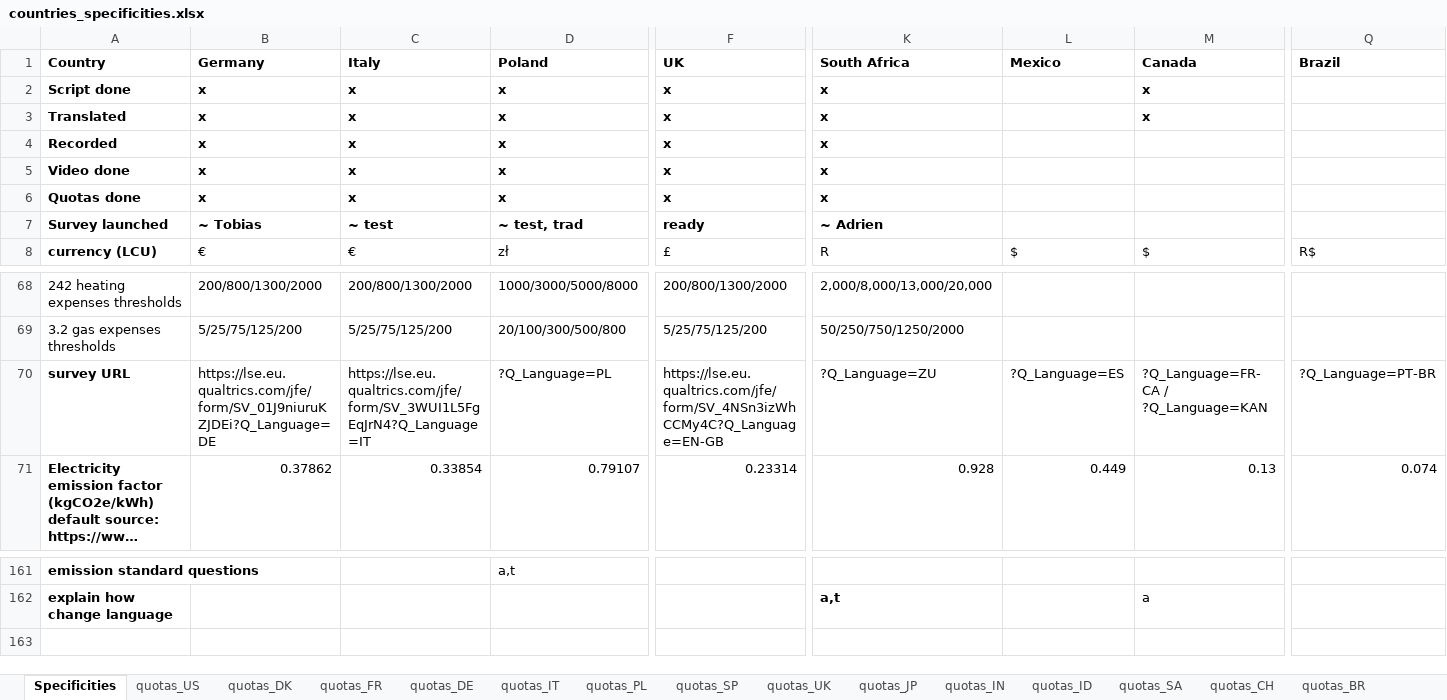
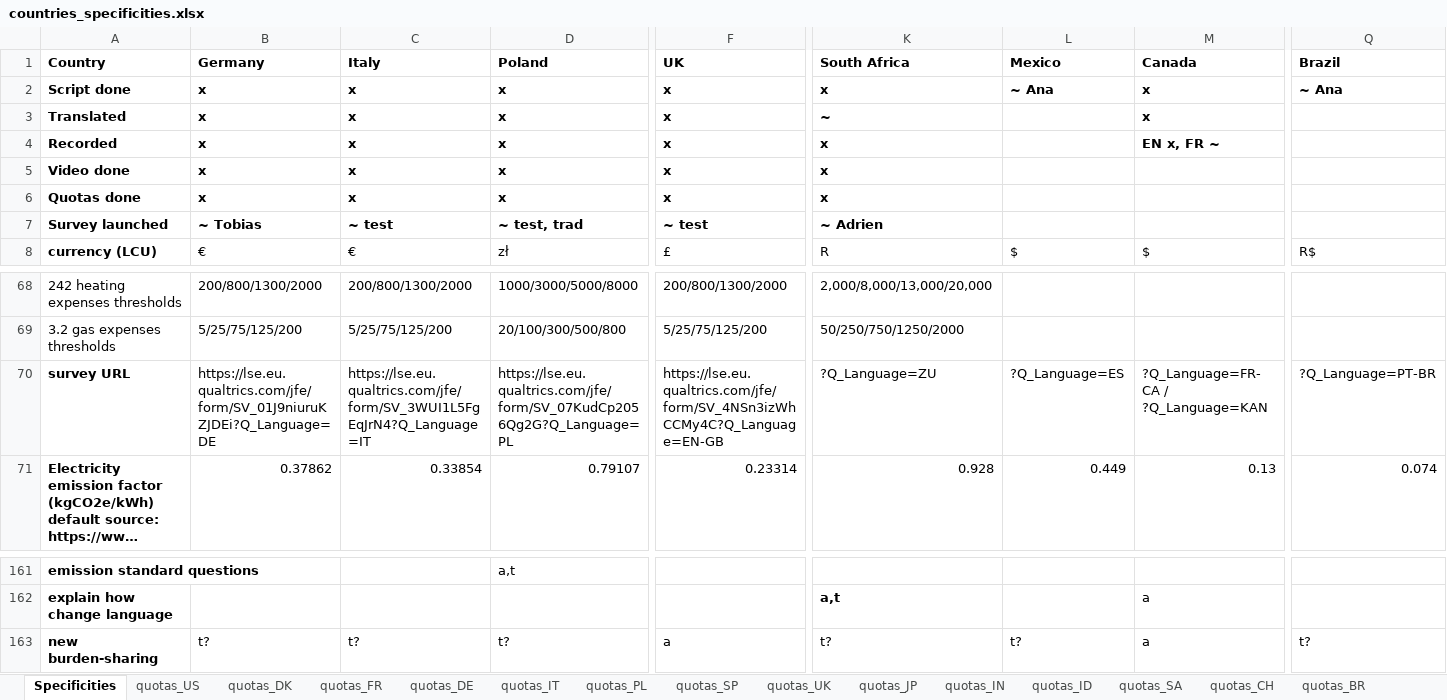
Before and after one commit to mariuslehenaff/oecd_climate, an Excel workbook: questionnaires/countries_specificities.xlsx, sheet Specificities, drawn as a sheet; only a part is shown, gaps mark what is left out; long unchanged cells end in …; values as stored, in another font and other column widths than the file's, no borders; rows hold the shown columns only; the diff names each change by its address in the sheet, - before the commit and + after, or states it on an @@ line.

Commit message:
translations

```diff
--- a/questionnaires/countries_specificities.xlsx (sheet Specificities)
+++ b/questionnaires/countries_specificities.xlsx (sheet Specificities)
-L2 (Mexico): (empty)
+L2 (Mexico): ~ Ana
-Q2 (Brazil): (empty)
+Q2 (Brazil): ~ Ana
-K3 (South Africa): x
+K3 (South Africa): ~
-M4 (Canada): (empty)
+M4 (Canada): EN x, FR ~
-F7 (UK): ready
+F7 (UK): ~ test
-D70 (Poland): ?Q_Language=PL
+D70 (Poland): https://lse.eu.qualtrics.com/jfe/form/SV_07KudCp2056Qg2G?Q_Language=PL
+row 163: new burden-sharing | t? | t? | t? | a | t? | t? | a | t?
```
Also changed, not shown: 6 other files.
